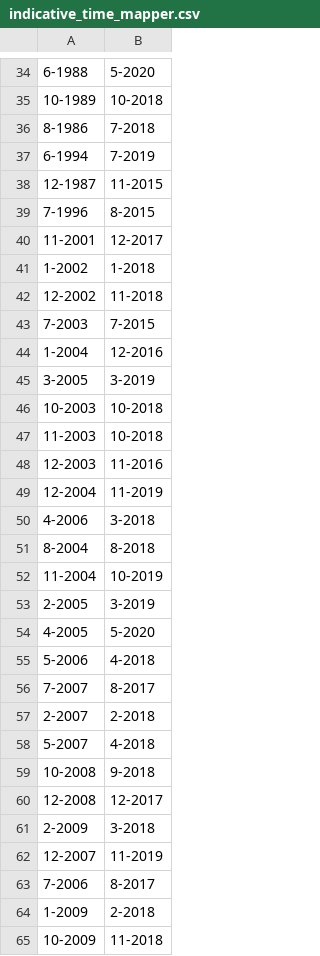
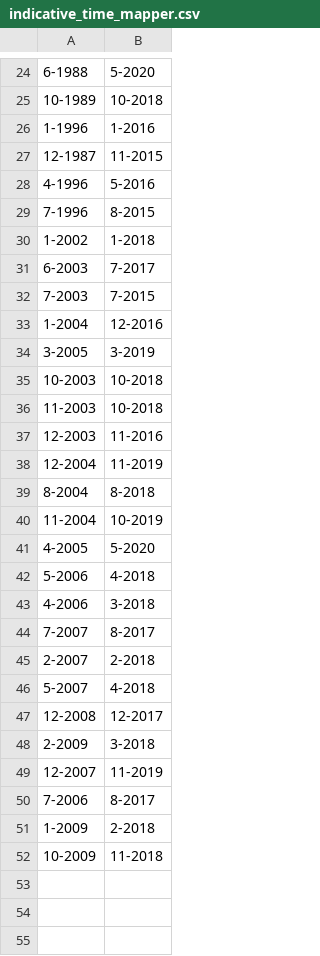
Before and after one commit to Komanawa-Solutions-Ltd/Z22031HAW_hawea-model, a CSV file: targets_and_sensitive_sites/processed_data/indicative_time_mapper.csv, drawn as a sheet; only a part is shown, gaps mark what is left out; the diff covers the shown part only.

```diff
--- a/targets_and_sensitive_sites/processed_data/indicative_time_mapper.csv
+++ b/targets_and_sensitive_sites/processed_data/indicative_time_mapper.csv
@@ -35,9 +25,8 @@
 10-1989,10-2018
-8-1986,7-2018
-6-1994,7-2019
+1-1996,1-2016
 12-1987,11-2015
+4-1996,5-2016
 7-1996,8-2015
-11-2001,12-2017
 1-2002,1-2018
-12-2002,11-2018
+6-2003,7-2017
 7-2003,7-2015
@@ -49,8 +38,7 @@
 12-2004,11-2019
-4-2006,3-2018
 8-2004,8-2018
 11-2004,10-2019
-2-2005,3-2019
 4-2005,5-2020
 5-2006,4-2018
+4-2006,3-2018
 7-2007,8-2017
@@ -58,3 +46,2 @@
 5-2007,4-2018
-10-2008,9-2018
 12-2008,12-2017
```
Also changed, not shown: 10 removed rows and 1 edited cell elsewhere in this file, model_build/processed_input_data/race_loc_data.csv, 13 other files.
